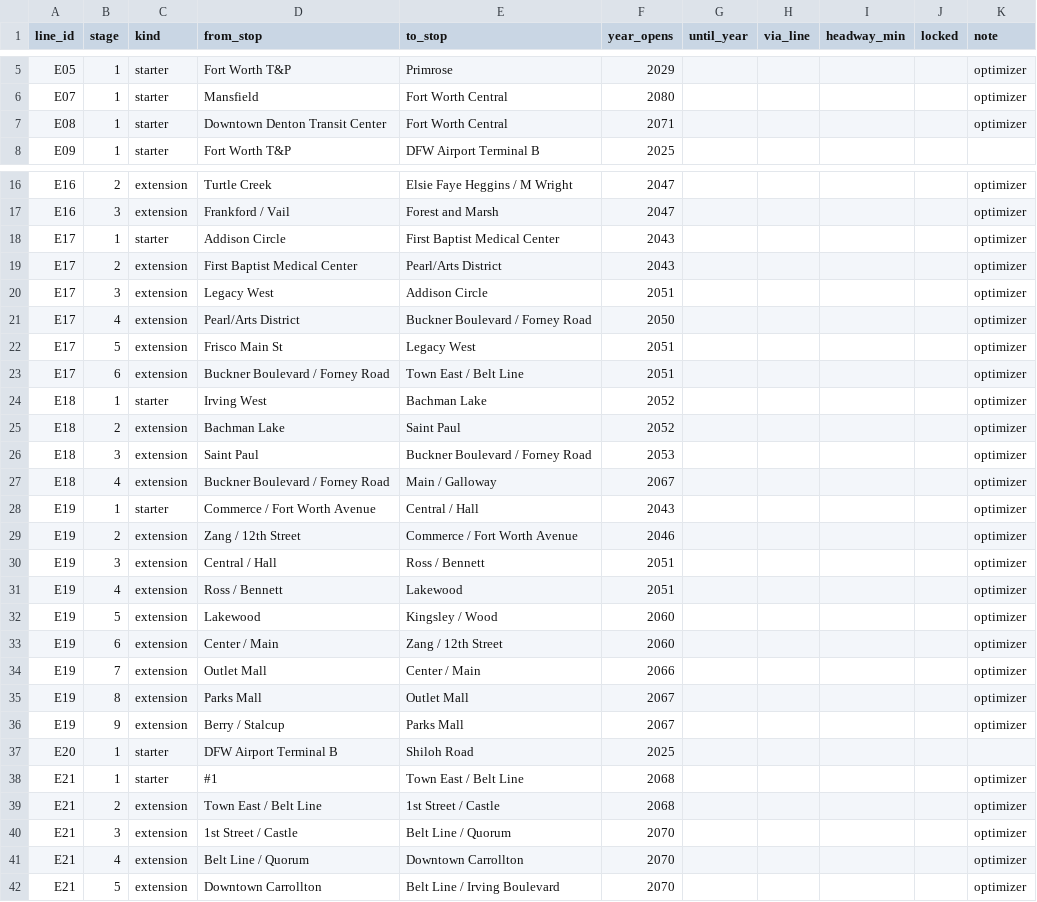
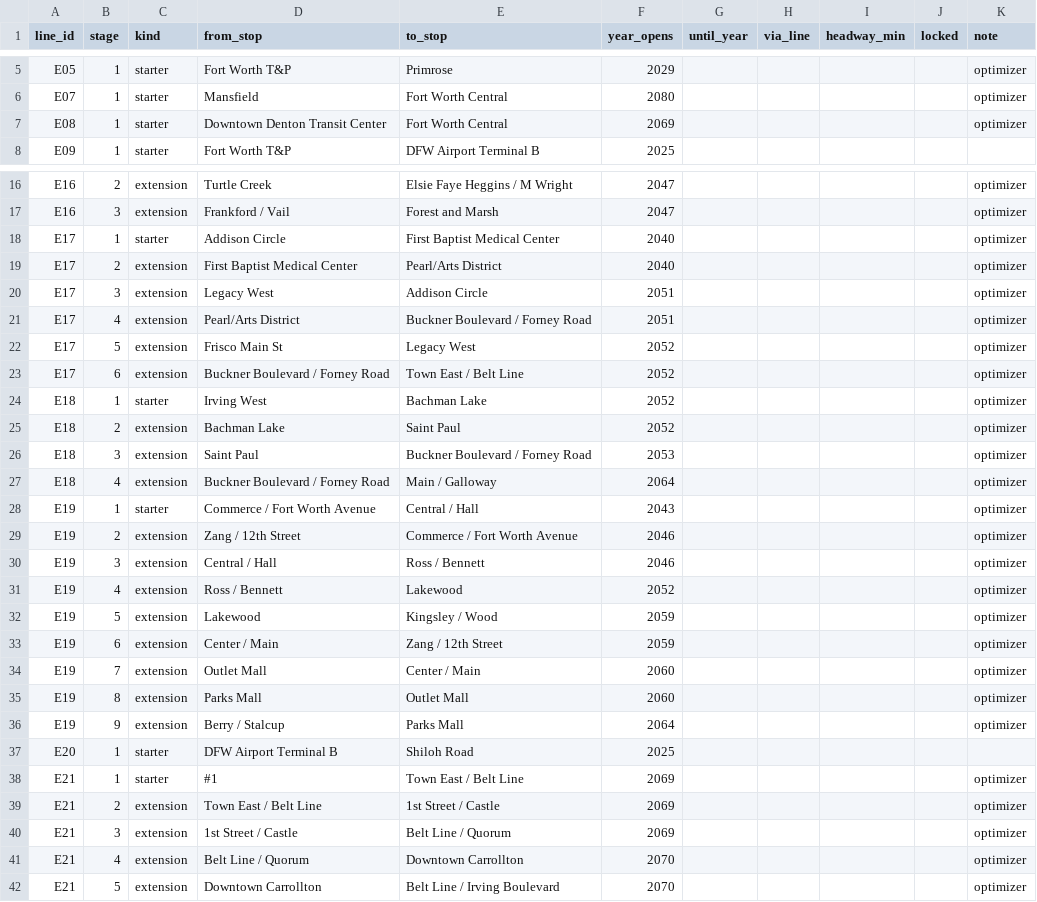
Before and after one commit to dgoodenough/dfw-transit, a CSV file: scenarios/two_million/stages.csv, drawn as a sheet; only a part is shown, gaps mark what is left out; the diff covers the shown part only.

```diff
--- a/scenarios/two_million/stages.csv
+++ b/scenarios/two_million/stages.csv
@@ -6,3 +6,3 @@ E05,1,starter,Fort Worth T&P,Primrose,2029,,,,,optimizer
 E07,1,starter,Mansfield,Fort Worth Central,2080,,,,,optimizer
-E08,1,starter,Downtown Denton Transit Center,Fort Worth Central,2071,,,,,optimizer
+E08,1,starter,Downtown Denton Transit Center,Fort Worth Central,2069,,,,,optimizer
 E09,1,starter,Fort Worth T&P,DFW Airport Terminal B,2025,,,,,
@@ -17,8 +17,8 @@ E16,2,extension,Turtle Creek,Elsie Faye Heggins / M Wright,2047,,,,,optimizer
 E16,3,extension,Frankford / Vail,Forest and Marsh,2047,,,,,optimizer
-E17,1,starter,Addison Circle,First Baptist Medical Center,2043,,,,,optimizer
-E17,2,extension,First Baptist Medical Center,Pearl/Arts District,2043,,,,,optimizer
+E17,1,starter,Addison Circle,First Baptist Medical Center,2040,,,,,optimizer
+E17,2,extension,First Baptist Medical Center,Pearl/Arts District,2040,,,,,optimizer
 E17,3,extension,Legacy West,Addison Circle,2051,,,,,optimizer
-E17,4,extension,Pearl/Arts District,Buckner Boulevard / Forney Road,2050,,,,,optimizer
-E17,5,extension,Frisco Main St,Legacy West,2051,,,,,optimizer
-E17,6,extension,Buckner Boulevard / Forney Road,Town East / Belt Line,2051,,,,,optimizer
+E17,4,extension,Pearl/Arts District,Buckner Boulevard / Forney Road,2051,,,,,optimizer
+E17,5,extension,Frisco Main St,Legacy West,2052,,,,,optimizer
+E17,6,extension,Buckner Boulevard / Forney Road,Town East / Belt Line,2052,,,,,optimizer
 E18,1,starter,Irving West,Bachman Lake,2052,,,,,optimizer
@@ -26,16 +26,16 @@ E18,2,extension,Bachman Lake,Saint Paul,2052,,,,,optimizer
 E18,3,extension,Saint Paul,Buckner Boulevard / Forney Road,2053,,,,,optimizer
-E18,4,extension,Buckner Boulevard / Forney Road,Main / Galloway,2067,,,,,optimizer
+E18,4,extension,Buckner Boulevard / Forney Road,Main / Galloway,2064,,,,,optimizer
 E19,1,starter,Commerce / Fort Worth Avenue,Central / Hall,2043,,,,,optimizer
 E19,2,extension,Zang / 12th Street,Commerce / Fort Worth Avenue,2046,,,,,optimizer
-E19,3,extension,Central / Hall,Ross / Bennett,2051,,,,,optimizer
-E19,4,extension,Ross / Bennett,Lakewood,2051,,,,,optimizer
-E19,5,extension,Lakewood,Kingsley / Wood,2060,,,,,optimizer
-E19,6,extension,Center / Main,Zang / 12th Street,2060,,,,,optimizer
-E19,7,extension,Outlet Mall,Center / Main,2066,,,,,optimizer
-E19,8,extension,Parks Mall,Outlet Mall,2067,,,,,optimizer
-E19,9,extension,Berry / Stalcup,Parks Mall,2067,,,,,optimizer
+E19,3,extension,Central / Hall,Ross / Bennett,2046,,,,,optimizer
+E19,4,extension,Ross / Bennett,Lakewood,2052,,,,,optimizer
+E19,5,extension,Lakewood,Kingsley / Wood,2059,,,,,optimizer
+E19,6,extension,Center / Main,Zang / 12th Street,2059,,,,,optimizer
+E19,7,extension,Outlet Mall,Center / Main,2060,,,,,optimizer
+E19,8,extension,Parks Mall,Outlet Mall,2060,,,,,optimizer
+E19,9,extension,Berry / Stalcup,Parks Mall,2064,,,,,optimizer
 E20,1,starter,DFW Airport Terminal B,Shiloh Road,2025,,,,,
-E21,1,starter,#1,Town East / Belt Line,2068,,,,,optimizer
-E21,2,extension,Town East / Belt Line,1st Street / Castle,2068,,,,,optimizer
-E21,3,extension,1st Street / Castle,Belt Line / Quorum,2070,,,,,optimizer
+E21,1,starter,#1,Town East / Belt Line,2069,,,,,optimizer
+E21,2,extension,Town East / Belt Line,1st Street / Castle,2069,,,,,optimizer
+E21,3,extension,1st Street / Castle,Belt Line / Quorum,2069,,,,,optimizer
 E21,4,extension,Belt Line / Quorum,Downtown Carrollton,2070,,,,,optimizer
```
Also changed, not shown: 42 edited cells elsewhere in this file, network/stages.csv, 5 other files.
